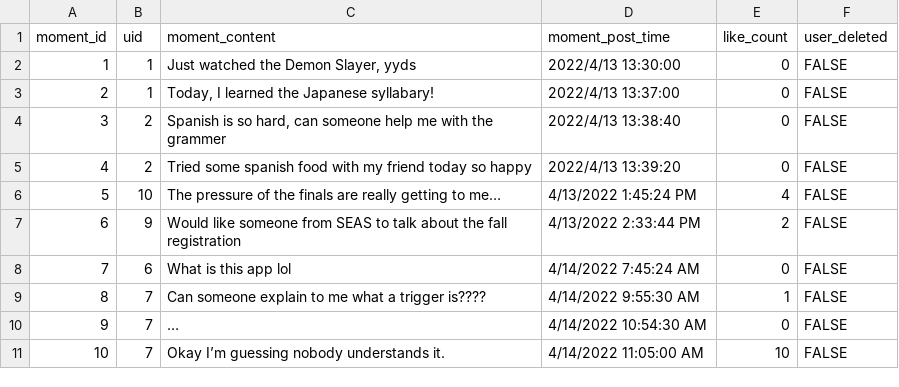
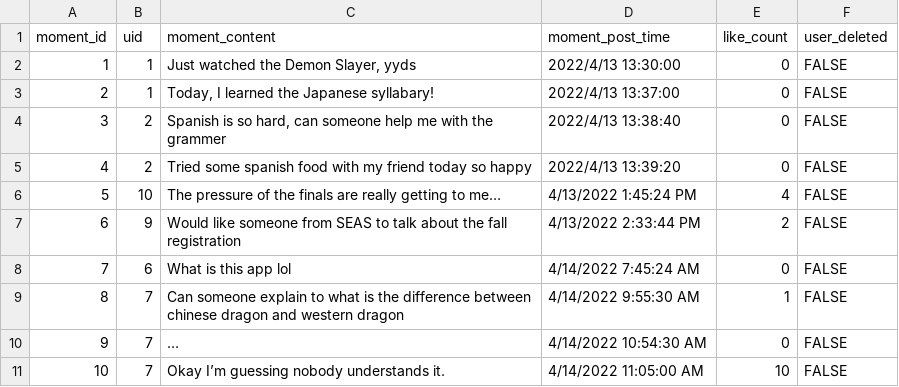
Before and after one commit to litony99/language_platform, a CSV file: external_data_files/csv_files/moments.csv, drawn as a sheet.

Commit message:
Update moments.csv

```diff
--- a/external_data_files/csv_files/moments.csv
+++ b/external_data_files/csv_files/moments.csv
@@ -8,3 +8,3 @@ moment_id,uid,moment_content,moment_post_time,like_count,user_deleted,
 7,6,What is this app lol,4/14/2022 7:45:24 AM,0,FALSE,
-8,7,Can someone explain to me what a trigger is????,4/14/2022 9:55:30 AM,1,FALSE,
+8,7,Can someone explain to what is the difference between chinese dragon and western dragon,4/14/2022 9:55:30 AM,1,FALSE,
 9,7,…,4/14/2022 10:54:30 AM,0,FALSE,
```
